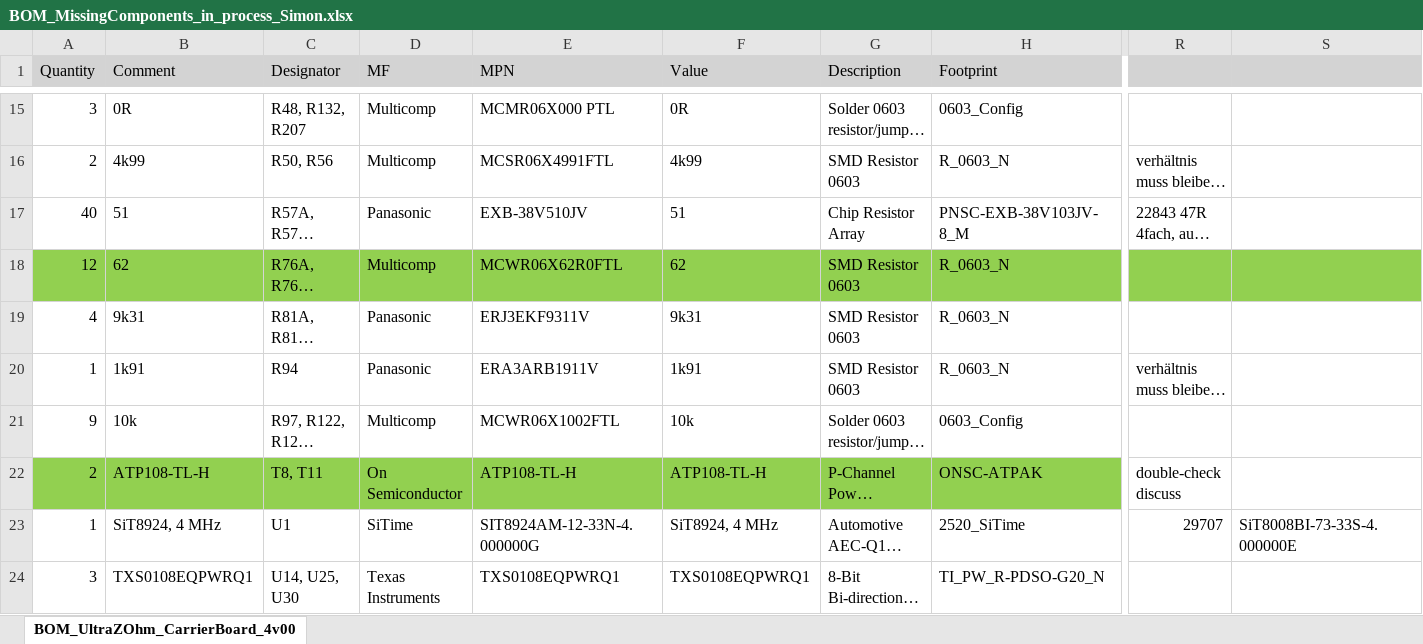
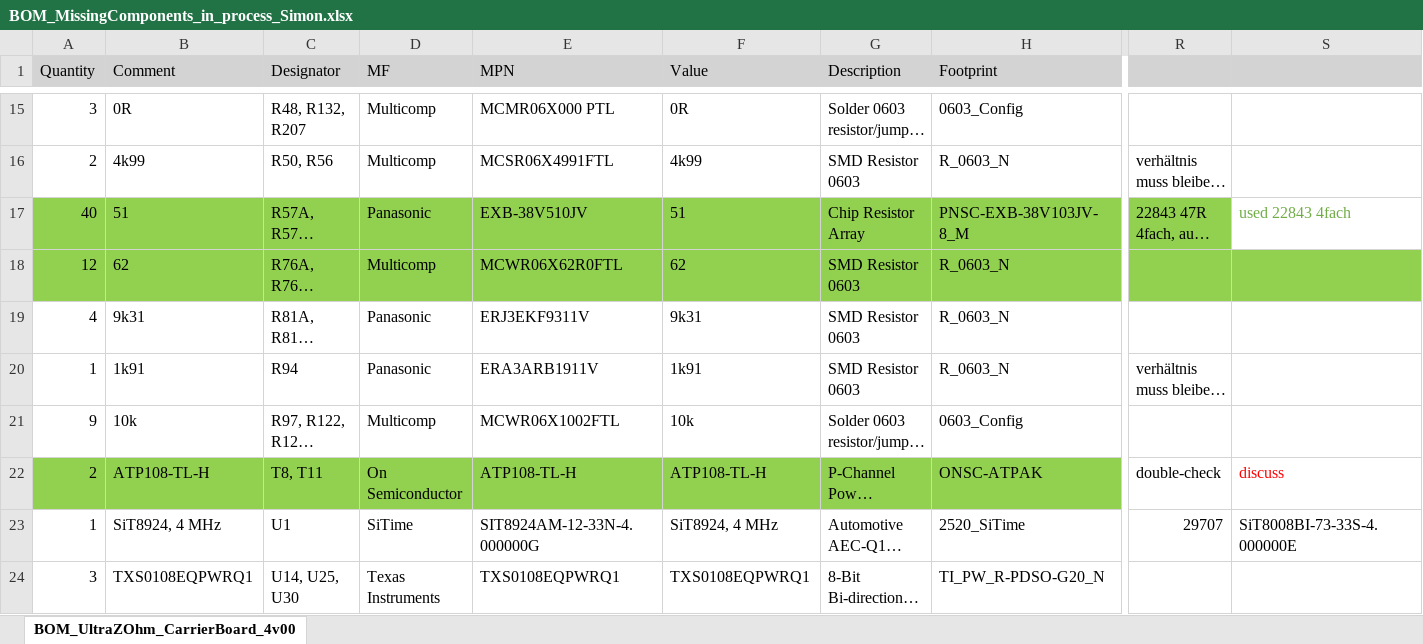
Before and after one commit to ultrazohm/uz_carrierboard, an Excel workbook: Using Trenz Library/BOM_MissingComponents_in_process_Simon.xlsx, sheet BOM_UltraZOhm_CarrierBoard_4v00, drawn as a sheet; only a part is shown, gaps mark what is left out; long unchanged cells end in …; values as stored, in another font and other column widths than the file's, no borders; the diff covers the shown part only; the diff names each change by its address in the sheet, - before the commit and + after, or states it on an @@ line.

```diff
--- a/Using Trenz Library/BOM_MissingComponents_in_process_Simon.xlsx (sheet BOM_UltraZOhm_CarrierBoard_4v00)
+++ b/Using Trenz Library/BOM_MissingComponents_in_process_Simon.xlsx (sheet BOM_UltraZOhm_CarrierBoard_4v00)
-A17:R17 fill: none
+A17:R17 fill: #92D050
-S17: (empty)
+S17: used 22843 4fach
-R22: double-check discuss
+R22: double-check
-S22: (empty)
+S22: discuss
```
Also changed, not shown: cell formats elsewhere in this sheet, 3 other files.
